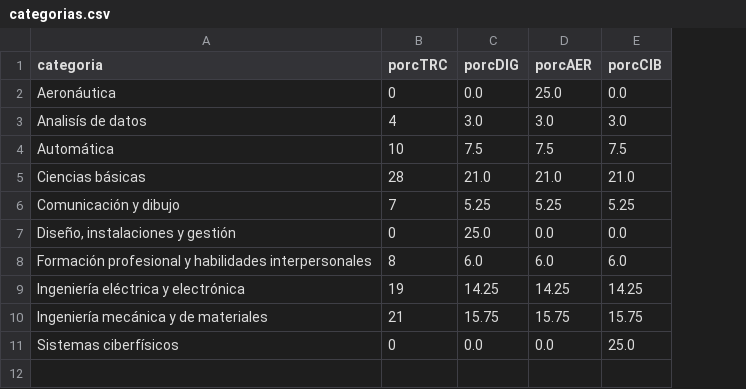
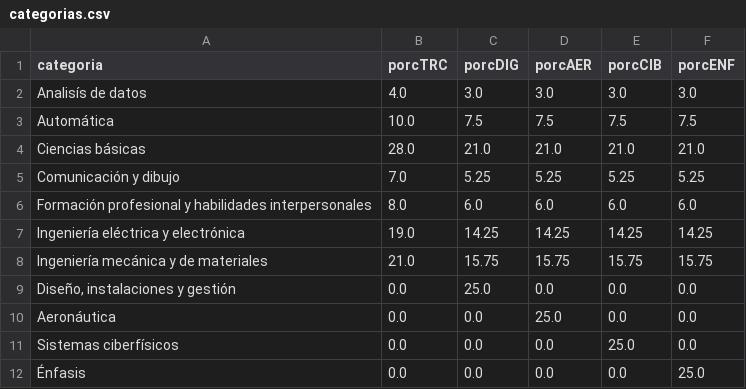
Before and after one commit to EIEM-TEC/CLIE, a CSV file: categorias.csv, drawn as a sheet; removed rows and columns are numbered as before the commit, all else as after; the diff names each change by its address in the sheet, - before the commit and + after, or states it on an @@ line.

```diff
--- a/categorias.csv
+++ b/categorias.csv
+column F (porcENF), rows 2-8: 3.0 | 7.5 | 21.0 | 5.25 | 6.0 | 14.25 | 15.75; row 11: 0.0
-row 2: Aeronáutica | 0 | 0.0 | 25.0 | 0.0
-B2 (porcTRC): 4
+B2 (porcTRC): 4.0
-B3 (porcTRC): 10
+B3 (porcTRC): 10.0
-B4 (porcTRC): 28
+B4 (porcTRC): 28.0
-B5 (porcTRC): 7
+B5 (porcTRC): 7.0
-row 7: Diseño, instalaciones y gestión | 0 | 25.0 | 0.0 | 0.0
-B6 (porcTRC): 8
+B6 (porcTRC): 8.0
-B7 (porcTRC): 19
+B7 (porcTRC): 19.0
-B8 (porcTRC): 21
+B8 (porcTRC): 21.0
+row 9: Diseño, instalaciones y gestión | 0.0 | 25.0 | 0.0 | 0.0 | 0.0
+row 10: Aeronáutica | 0.0 | 0.0 | 25.0 | 0.0 | 0.0
-B11 (porcTRC): 0
+B11 (porcTRC): 0.0
+row 12: Énfasis | 0.0 | 0.0 | 0.0 | 0.0 | 25.0
```
Also changed, not shown: 3 other files.
